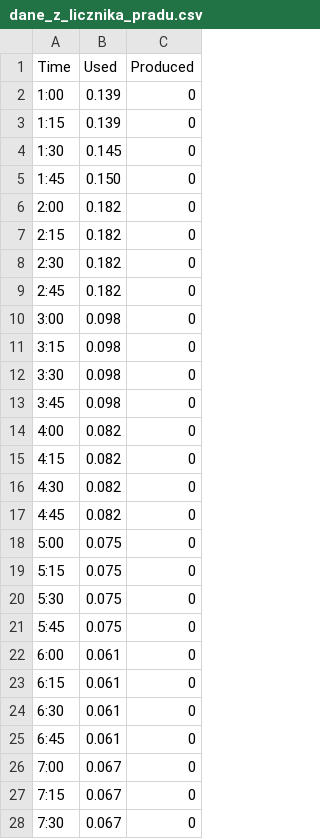
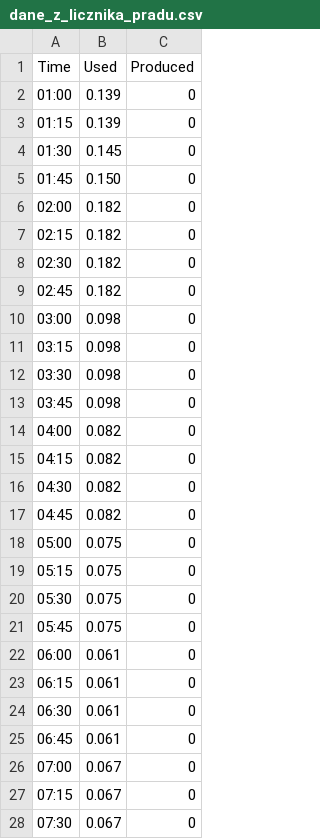
Before and after one commit to majaszymajda/Internet_Rzeczy, a CSV file: lista3/Dane/dane_z_licznika_pradu.csv, drawn as a sheet; only a part is shown; the diff covers the shown part only.

```diff
--- a/lista3/Dane/dane_z_licznika_pradu.csv
+++ b/lista3/Dane/dane_z_licznika_pradu.csv
@@ -1,28 +1,28 @@
 Time;Used;Produced
-1:00;0.139;0
-1:15;0.139;0
-1:30;0.145;0
-1:45;0.150;0
-2:00;0.182;0
-2:15;0.182;0
-2:30;0.182;0
-2:45;0.182;0
-3:00;0.098;0
-3:15;0.098;0
-3:30;0.098;0
-3:45;0.098;0
-4:00;0.082;0
-4:15;0.082;0
-4:30;0.082;0
-4:45;0.082;0
-5:00;0.075;0
-5:15;0.075;0
-5:30;0.075;0
-5:45;0.075;0
-6:00;0.061;0
-6:15;0.061;0
-6:30;0.061;0
-6:45;0.061;0
-7:00;0.067;0
-7:15;0.067;0
-7:30;0.067;0
+01:00;0.139;0
+01:15;0.139;0
+01:30;0.145;0
+01:45;0.150;0
+02:00;0.182;0
+02:15;0.182;0
+02:30;0.182;0
+02:45;0.182;0
+03:00;0.098;0
+03:15;0.098;0
+03:30;0.098;0
+03:45;0.098;0
+04:00;0.082;0
+04:15;0.082;0
+04:30;0.082;0
+04:45;0.082;0
+05:00;0.075;0
+05:15;0.075;0
+05:30;0.075;0
+05:45;0.075;0
+06:00;0.061;0
+06:15;0.061;0
+06:30;0.061;0
+06:45;0.061;0
+07:00;0.067;0
+07:15;0.067;0
+07:30;0.067;0
```
Also changed, not shown: 9 edited cells elsewhere in this file, lista3/Dane/dane_temp.csv, lista3/Dane/ilosc_osob_w_domu.csv, 13 other files.
